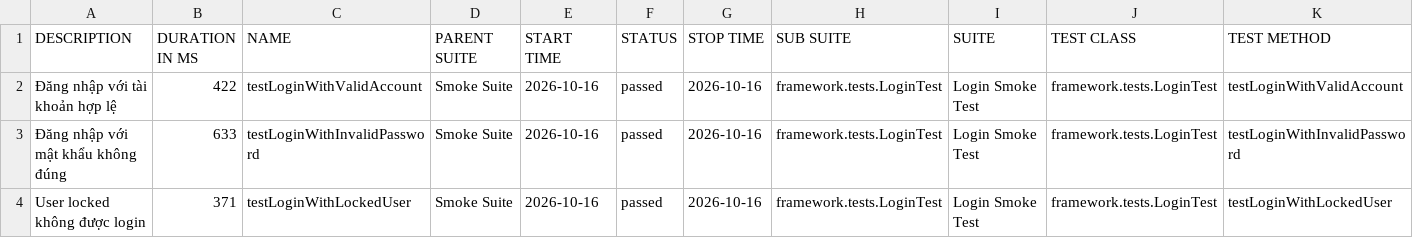
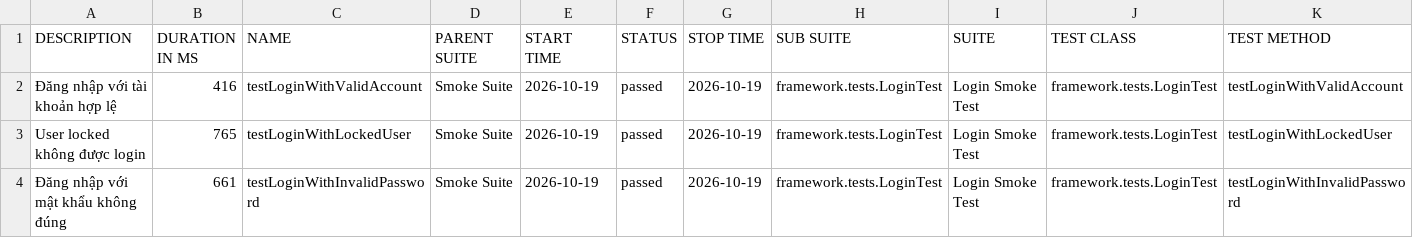
Before and after one commit to maiphun1412/KTPM_B11_NguyenThiPhuongMai_1150080146_CNPM2, a CSV file: data/suites.csv, drawn as a sheet.

```diff
--- a/data/suites.csv
+++ b/data/suites.csv
@@ -1,4 +1,4 @@
 "DESCRIPTION","DURATION IN MS","NAME","PARENT SUITE","START TIME","STATUS","STOP TIME","SUB SUITE","SUITE","TEST CLASS","TEST METHOD"
-"Đăng nhập với tài khoản hợp lệ","422","testLoginWithValidAccount","Smoke Suite","2026-10-16","passed","2026-10-16","framework.tests.LoginTest","Login Smoke Test","framework.tests.LoginTest","testLoginWithValidAccount"
-"Đăng nhập với mật khẩu không đúng","633","testLoginWithInvalidPassword","Smoke Suite","2026-10-16","passed","2026-10-16","framework.tests.LoginTest","Login Smoke Test","framework.tests.LoginTest","testLoginWithInvalidPassword"
-"User locked không được login","371","testLoginWithLockedUser","Smoke Suite","2026-10-16","passed","2026-10-16","framework.tests.LoginTest","Login Smoke Test","framework.tests.LoginTest","testLoginWithLockedUser"
+"Đăng nhập với tài khoản hợp lệ","416","testLoginWithValidAccount","Smoke Suite","2026-10-19","passed","2026-10-19","framework.tests.LoginTest","Login Smoke Test","framework.tests.LoginTest","testLoginWithValidAccount"
+"User locked không được login","765","testLoginWithLockedUser","Smoke Suite","2026-10-19","passed","2026-10-19","framework.tests.LoginTest","Login Smoke Test","framework.tests.LoginTest","testLoginWithLockedUser"
+"Đăng nhập với mật khẩu không đúng","661","testLoginWithInvalidPassword","Smoke Suite","2026-10-19","passed","2026-10-19","framework.tests.LoginTest","Login Smoke Test","framework.tests.LoginTest","testLoginWithInvalidPassword"
```
Also changed, not shown: 35 other files.
